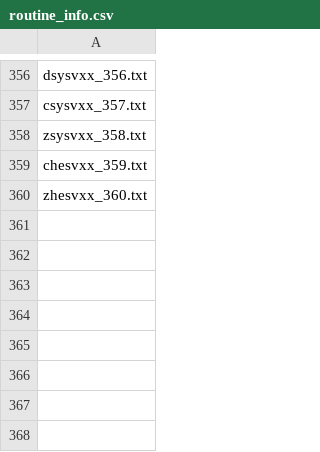
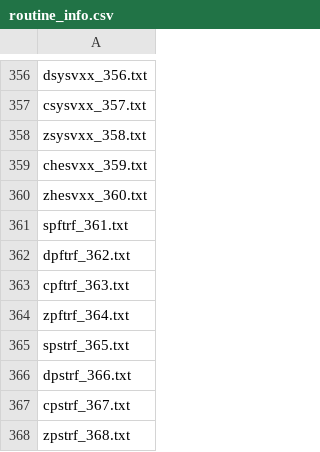
Before and after one commit to LighthouseHPC/lighthouse, a CSV file: src/Dlighthouse/RoutineInfo/docGene/routine_info.csv, drawn as a sheet; only a part is shown, gaps mark what is left out; the diff names each change by its address in the sheet, - before the commit and + after, or states it on an @@ line.

```diff
--- a/src/Dlighthouse/RoutineInfo/docGene/routine_info.csv
+++ b/src/Dlighthouse/RoutineInfo/docGene/routine_info.csv
+row 361: spftrf_361.txt
+row 362: dpftrf_362.txt
+row 363: cpftrf_363.txt
+row 364: zpftrf_364.txt
+row 365: spstrf_365.txt
+row 366: dpstrf_366.txt
+row 367: cpstrf_367.txt
+row 368: zpstrf_368.txt
```
Also changed, not shown: 5 other files.
